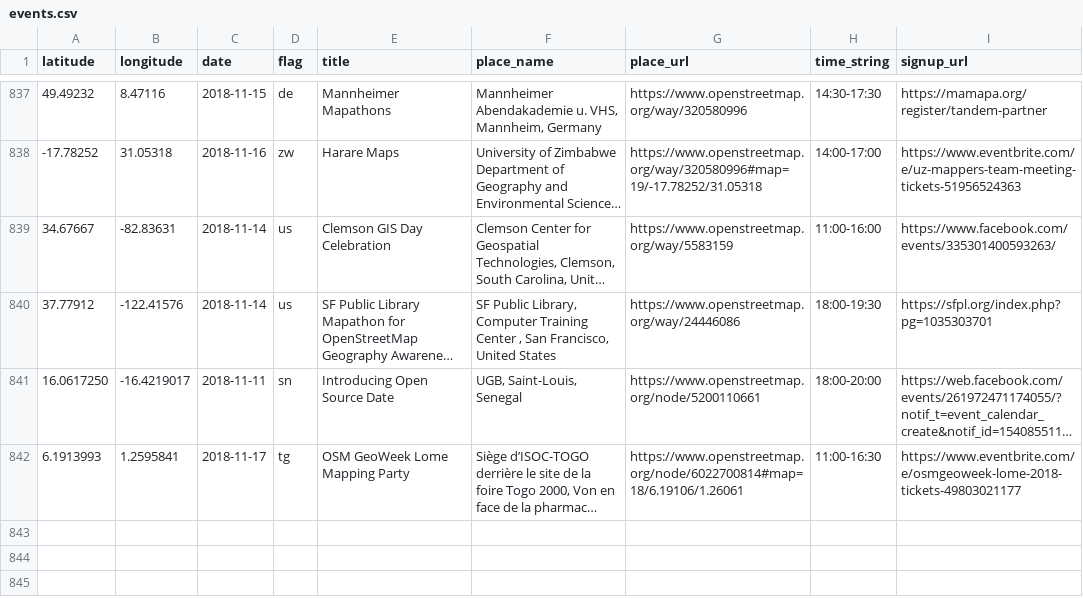
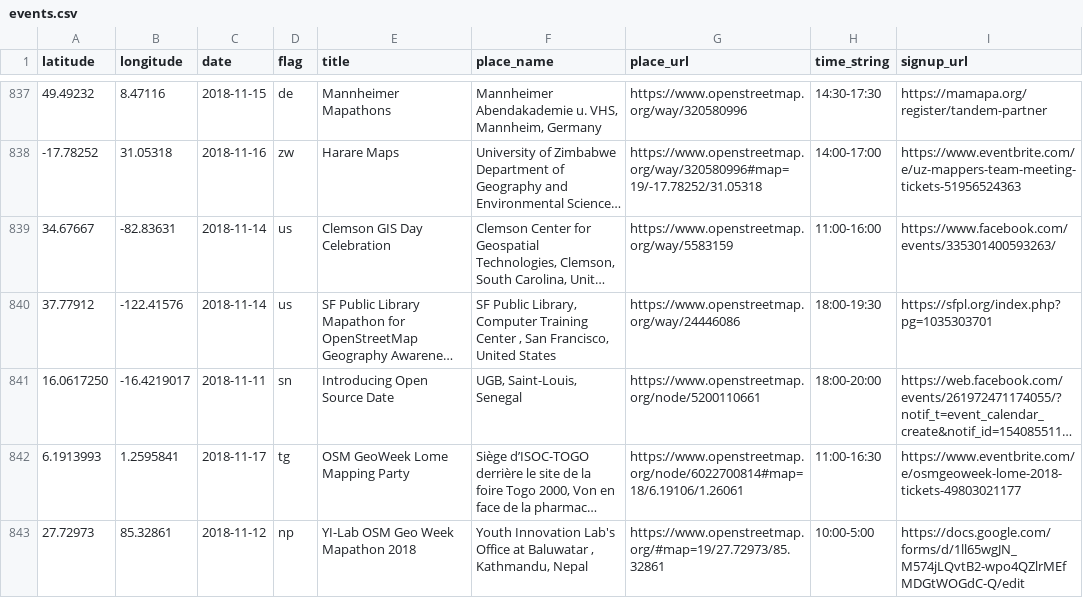
Before and after one commit to MissingMaps/events, a CSV file: events.csv, drawn as a sheet; only a part is shown, gaps mark what is left out; long unchanged cells end in …; the diff names each change by its address in the sheet, - before the commit and + after, or states it on an @@ line.

Commit message:
Update events.csv

```diff
--- a/events.csv
+++ b/events.csv
+row 843: 27.72973 | 85.32861 | 2018-11-12 | np | YI-Lab OSM Geo Week Mapathon 2018 | Youth Innovation Lab's Office at Baluwatar , Kathmandu, Nepal | https://www.openstreetmap.org/#map=19/27.72973/85.32861 | 10:00-5:00 | https://docs.google.com/forms/d/1ll65wgJN_M574jLQvtB2-wpo4QZlrMEfMDGtWOGdC-Q/edit
```
